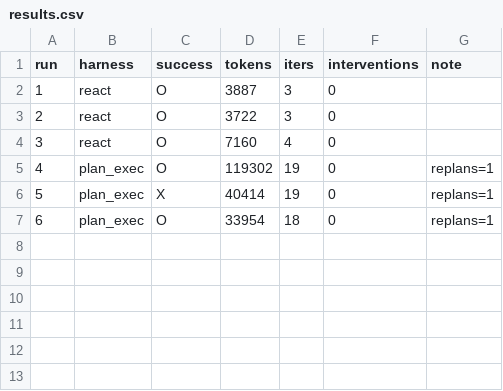
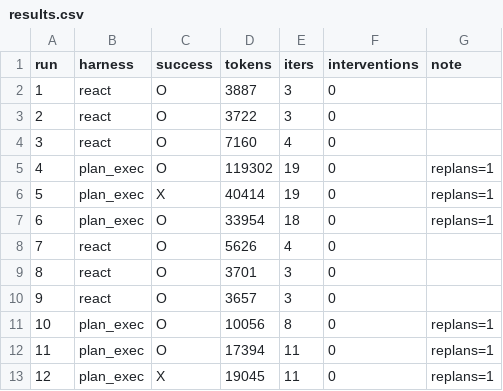
Before and after one commit to Q00/ai-agent-engineering-101, a CSV file: submissions/26510118/week-02/results.csv, drawn as a sheet.

Commit message:
week-02: A/B with the constrained planner — plan steps now 100% real tools, tokens down 4.2x

```diff
--- a/submissions/26510118/week-02/results.csv
+++ b/submissions/26510118/week-02/results.csv
@@ -7 +7,7 @@ run,harness,success,tokens,iters,interventions,note
 6,plan_exec,O,33954,18,0,replans=1
+7,react,O,5626,4,0,
+8,react,O,3701,3,0,
+9,react,O,3657,3,0,
+10,plan_exec,O,10056,8,0,replans=1
+11,plan_exec,O,17394,11,0,replans=1
+12,plan_exec,X,19045,11,0,replans=1
```
Also changed, not shown: 6 other files.
